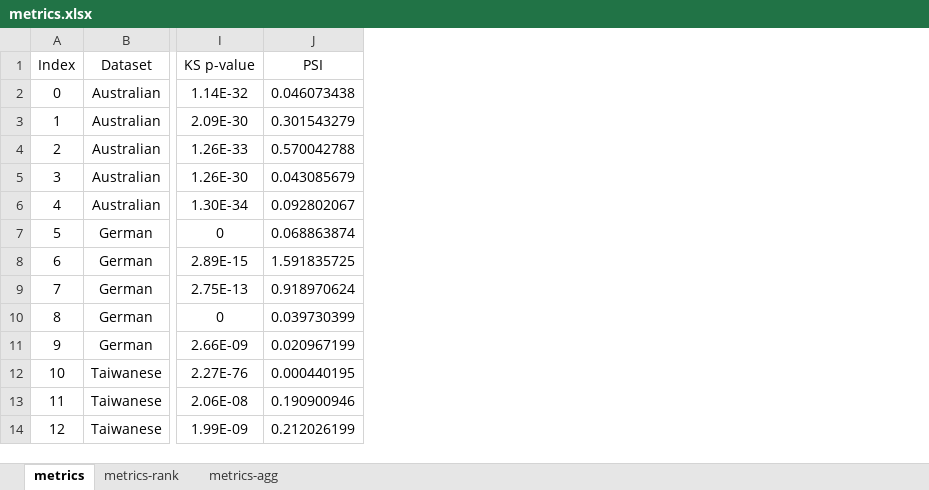
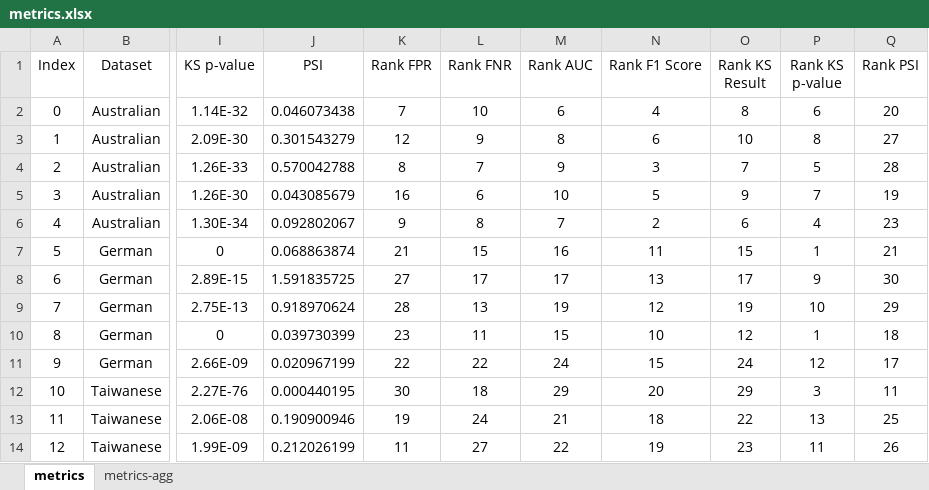
Before and after one commit to PedroGusso/balanced_ensemble_credit_scoring, an Excel workbook: results-ready/metrics.xlsx, sheet metrics, drawn as a sheet; only a part is shown, gaps mark what is left out; values as stored, in another font and other column widths than the file's, no borders; conditional formats and table styles not drawn; the diff names each change by its address in the sheet, - before the commit and + after, or states it on an @@ line.

Commit message:
Update metrics.xlsx

```diff
--- a/results-ready/metrics.xlsx (sheet metrics)
+++ b/results-ready/metrics.xlsx (sheet metrics)
-sheet tab: metrics-rank
@@ column K (Rank FPR) unhidden, rows 2-14: 7 | 12 | 8 | 16 | 9 | 21 | 27 | 28 | 23 | 22 | 30 | 19 | 11 @@
@@ column L (Rank FNR) unhidden, rows 2-14: 10 | 9 | 7 | 6 | 8 | 15 | 17 | 13 | 11 | 22 | 18 | 24 | 27 @@
@@ column M (Rank AUC) unhidden, rows 2-14: 6 | 8 | 9 | 10 | 7 | 16 | 17 | 19 | 15 | 24 | 29 | 21 | 22 @@
@@ column N (Rank F1 Score) unhidden, rows 2-14: 4 | 6 | 3 | 5 | 2 | 11 | 13 | 12 | 10 | 15 | 20 | 18 | 19 @@
@@ column O (Rank KS Result) unhidden, rows 2-14: 8 | 10 | 7 | 9 | 6 | 15 | 17 | 19 | 12 | 24 | 29 | 22 | 23 @@
@@ column P (Rank KS p-value) unhidden, rows 2-14: 6 | 8 | 5 | 7 | 4 | 1 | 9 | 10 | 1 | 12 | 3 | 13 | 11 @@
@@ column Q (Rank PSI) unhidden, rows 2-14: 20 | 27 | 28 | 19 | 23 | 21 | 30 | 29 | 18 | 17 | 11 | 25 | 26 @@
```
